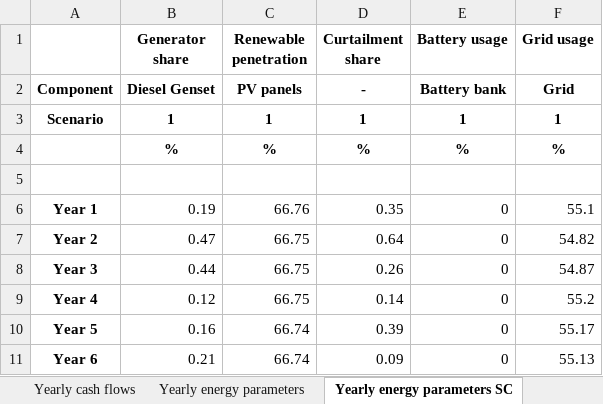
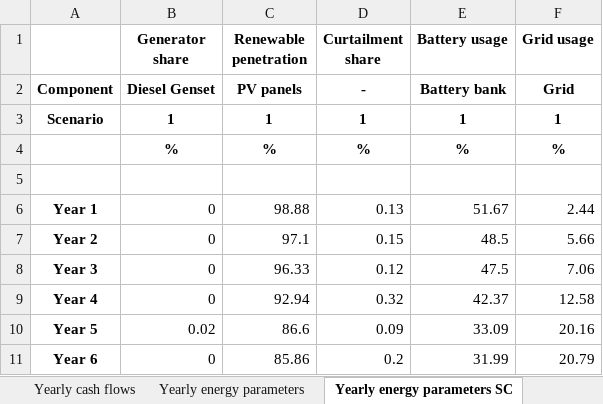
Before and after one commit to MicroGridsPy/MicroGridsPy, an Excel workbook: Code/Results/Results_Summary.xlsx, sheet Yearly energy parameters SC, drawn as a sheet; only a part is shown; values as stored, in another font and other column widths than the file's, no borders; the diff covers the shown part only; the diff names each change by its address in the sheet, - before the commit and + after, or states it on an @@ line.

```diff
--- a/Code/Results/Results_Summary.xlsx (sheet Yearly energy parameters SC)
+++ b/Code/Results/Results_Summary.xlsx (sheet Yearly energy parameters SC)
-B6 (Generator share): 0.19
+B6 (Generator share): 0
-C6 (Renewable penetration): 66.76
+C6 (Renewable penetration): 98.88
-D6 (Curtailment share): 0.35
+D6 (Curtailment share): 0.13
-E6 (Battery usage): 0
+E6 (Battery usage): 51.67
-F6 (Grid usage): 55.1
+F6 (Grid usage): 2.44
-B7 (Generator share): 0.47
+B7 (Generator share): 0
-C7 (Renewable penetration): 66.75
+C7 (Renewable penetration): 97.1
-D7 (Curtailment share): 0.64
+D7 (Curtailment share): 0.15
-E7 (Battery usage): 0
+E7 (Battery usage): 48.5
-F7 (Grid usage): 54.82
+F7 (Grid usage): 5.66
-B8 (Generator share): 0.44
+B8 (Generator share): 0
-C8 (Renewable penetration): 66.75
+C8 (Renewable penetration): 96.33
-D8 (Curtailment share): 0.26
+D8 (Curtailment share): 0.12
-E8 (Battery usage): 0
+E8 (Battery usage): 47.5
-F8 (Grid usage): 54.87
+F8 (Grid usage): 7.06
-B9 (Generator share): 0.12
+B9 (Generator share): 0
-C9 (Renewable penetration): 66.75
+C9 (Renewable penetration): 92.94
-D9 (Curtailment share): 0.14
+D9 (Curtailment share): 0.32
-E9 (Battery usage): 0
+E9 (Battery usage): 42.37
-F9 (Grid usage): 55.2
+F9 (Grid usage): 12.58
-B10 (Generator share): 0.16
+B10 (Generator share): 0.02
-C10 (Renewable penetration): 66.74
+C10 (Renewable penetration): 86.6
-D10 (Curtailment share): 0.39
+D10 (Curtailment share): 0.09
-E10 (Battery usage): 0
+E10 (Battery usage): 33.09
-F10 (Grid usage): 55.17
+F10 (Grid usage): 20.16
-B11 (Generator share): 0.21
+B11 (Generator share): 0
-C11 (Renewable penetration): 66.74
+C11 (Renewable penetration): 85.86
-D11 (Curtailment share): 0.09
+D11 (Curtailment share): 0.2
-E11 (Battery usage): 0
+E11 (Battery usage): 31.99
-F11 (Grid usage): 55.13
+F11 (Grid usage): 20.79
```
Also changed, not shown: 3 removed rows and 55 edited cells elsewhere in this sheet, sheet Yearly cash flows, sheet Yearly energy parameters, sheet Cost, sheet Size, Code/Inputs/Grid_availability.xlsx, Code/Inputs/Renewable_Energy.xlsx, 13 other files.
